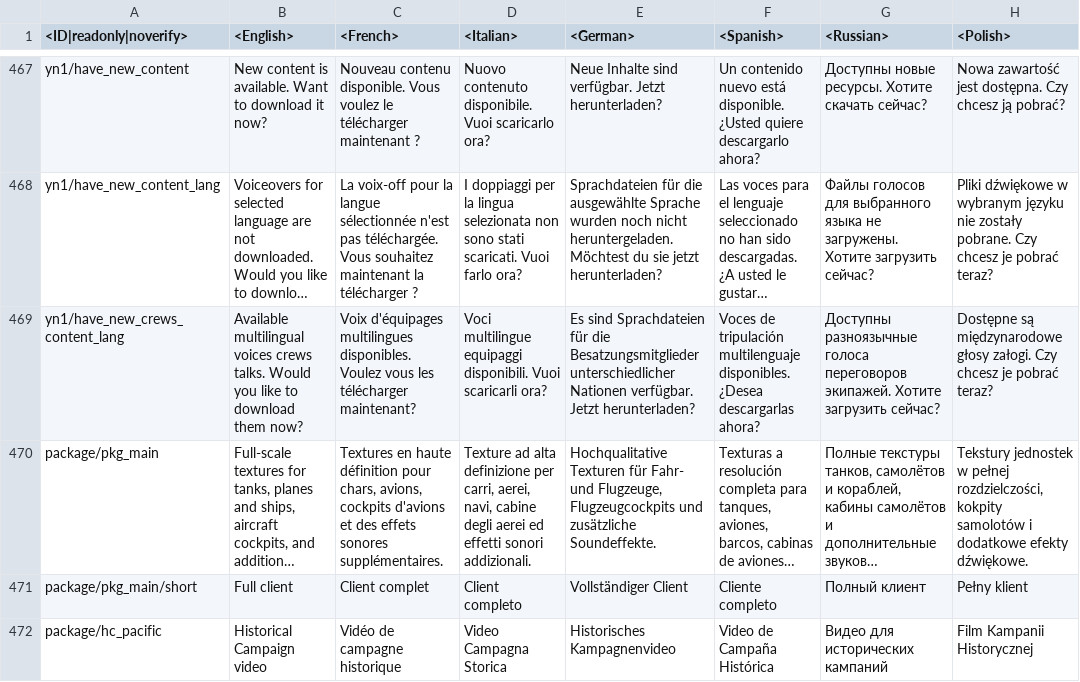
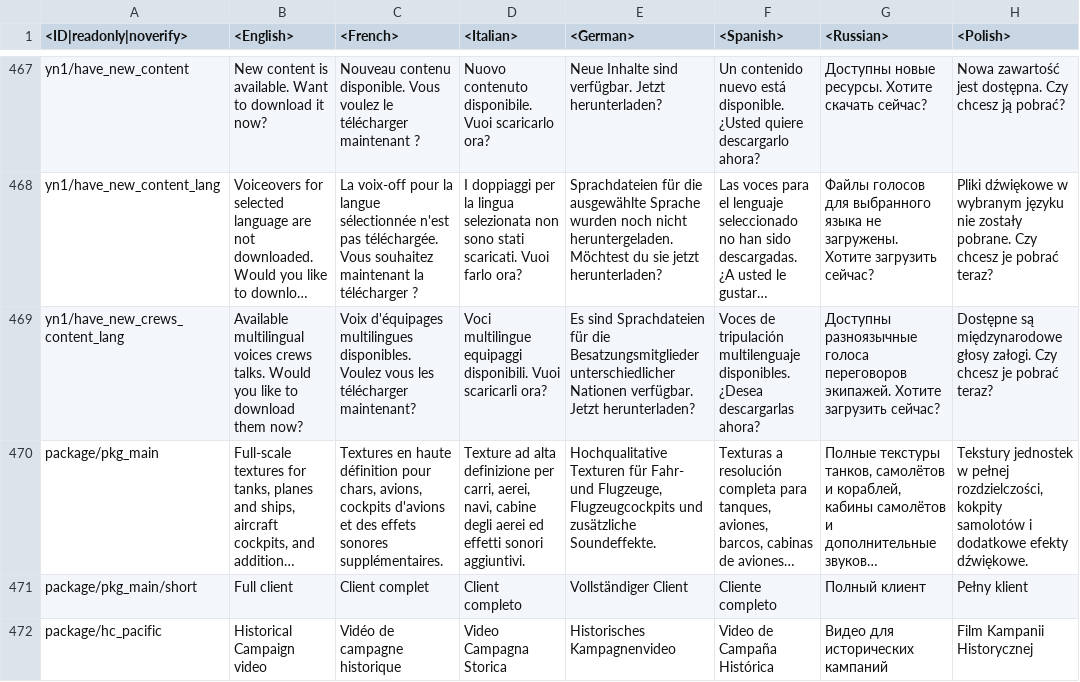
Before and after one commit to Beafty/astrbot_plugin_checkwtplayerlist, a CSV file: lang/pc_uimessages.csv, drawn as a sheet; only a part is shown, gaps mark what is left out; long unchanged cells end in …; the diff names each change by its address in the sheet, - before the commit and + after, or states it on an @@ line.

```diff
--- a/lang/pc_uimessages.csv
+++ b/lang/pc_uimessages.csv
-D470 (<Italian>): …effetti sonori addizionali.
+D470 (<Italian>): …effetti sonori aggiuntivi.
```
Also changed, not shown: lang/inf.csv, lang/menu_events.csv, 12 other files.
